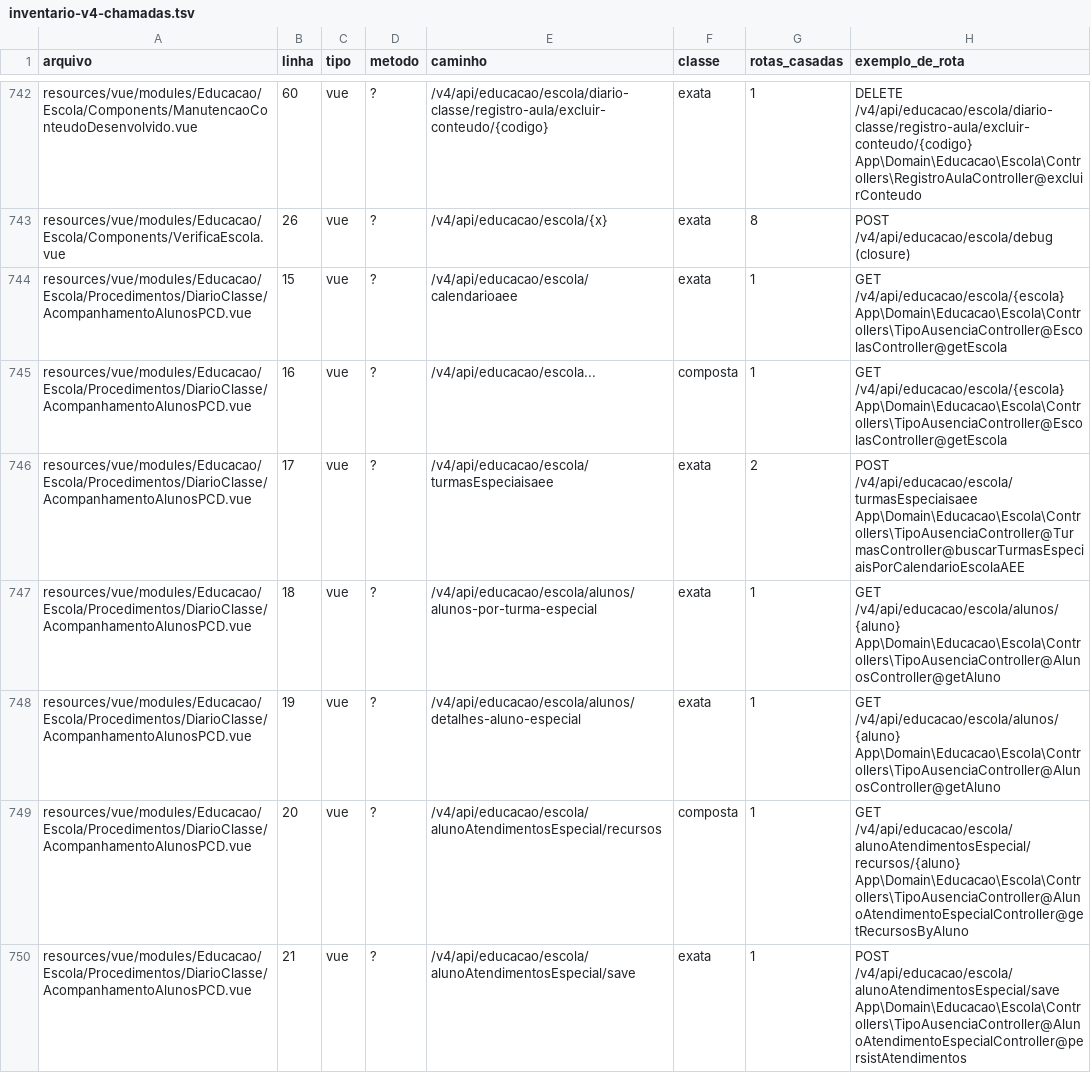
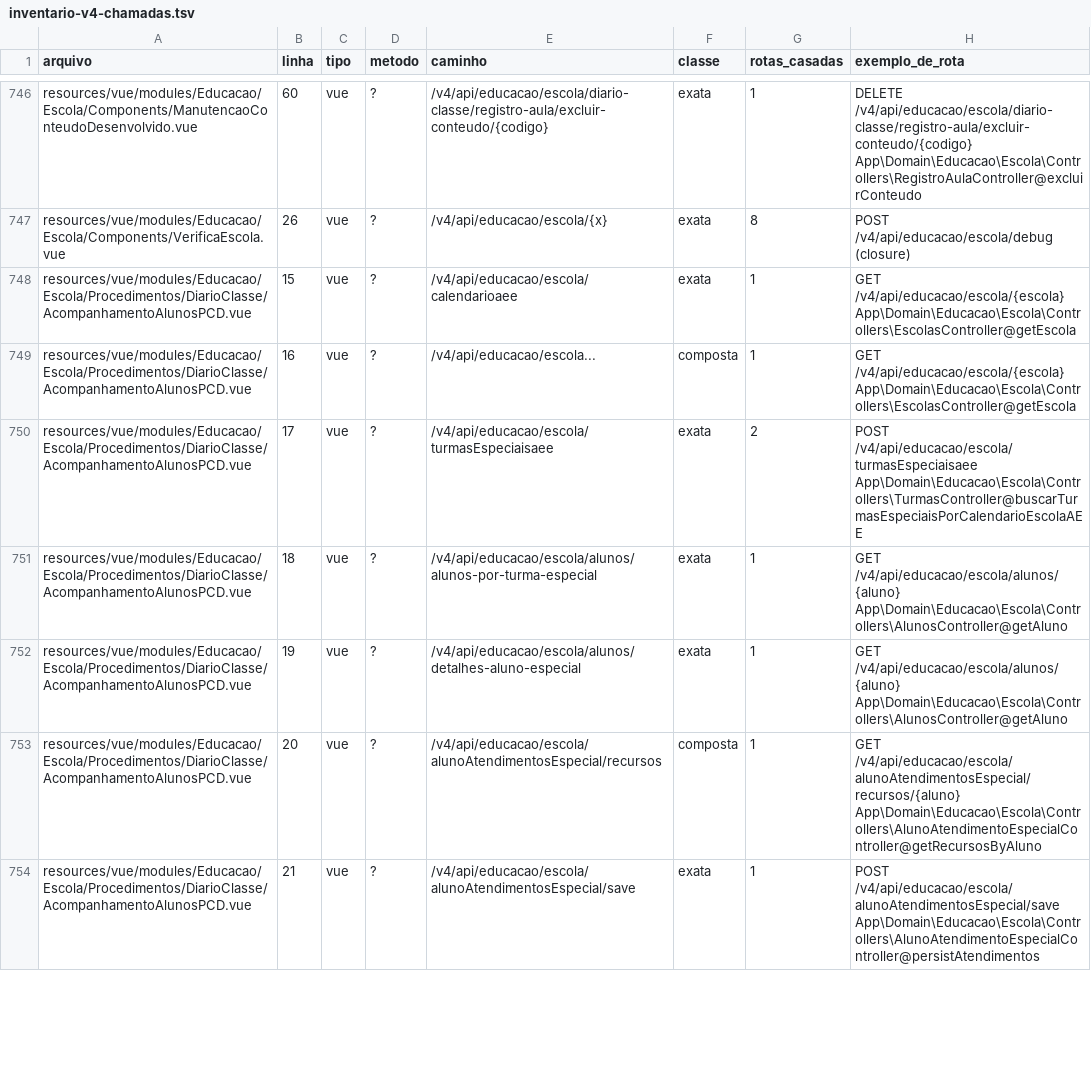
Before and after one commit to PMGmenegon/e-cidade, a TSV file: docs/registro/inventario-v4-chamadas.tsv, drawn as a sheet; only a part is shown, gaps mark what is left out; the diff covers the shown part only.

```diff
--- a/docs/registro/inventario-v4-chamadas.tsv
+++ b/docs/registro/inventario-v4-chamadas.tsv
@@ -743,8 +747,8 @@ resources/vue/modules/Educacao/Escola/Components/ManutencaoConteudoDesenvolvido.
 resources/vue/modules/Educacao/Escola/Components/VerificaEscola.vue	26	vue	?	/v4/api/educacao/escola/{x}	exata	8	POST /v4/api/educacao/escola/debug (closure)
-resources/vue/modules/Educacao/Escola/Procedimentos/DiarioClasse/AcompanhamentoAlunosPCD.vue	15	vue	?	/v4/api/educacao/escola/calendarioaee	exata	1	GET /v4/api/educacao/escola/{escola} App\Domain\Educacao\Escola\Controllers\TipoAusenciaController@EscolasController@getEscola
-resources/vue/modules/Educacao/Escola/Procedimentos/DiarioClasse/AcompanhamentoAlunosPCD.vue	16	vue	?	/v4/api/educacao/escola...	composta	1	GET /v4/api/educacao/escola/{escola} App\Domain\Educacao\Escola\Controllers\TipoAusenciaController@EscolasController@getEscola
-resources/vue/modules/Educacao/Escola/Procedimentos/DiarioClasse/AcompanhamentoAlunosPCD.vue	17	vue	?	/v4/api/educacao/escola/turmasEspeciaisaee	exata	2	POST /v4/api/educacao/escola/turmasEspeciaisaee App\Domain\Educacao\Escola\Controllers\TipoAusenciaController@TurmasController@buscarTurmasEspeciaisPorCalendarioEscolaAEE
-resources/vue/modules/Educacao/Escola/Procedimentos/DiarioClasse/AcompanhamentoAlunosPCD.vue	18	vue	?	/v4/api/educacao/escola/alunos/alunos-por-turma-especial	exata	1	GET /v4/api/educacao/escola/alunos/{aluno} App\Domain\Educacao\Escola\Controllers\TipoAusenciaController@AlunosController@getAluno
-resources/vue/modules/Educacao/Escola/Procedimentos/DiarioClasse/AcompanhamentoAlunosPCD.vue	19	vue	?	/v4/api/educacao/escola/alunos/detalhes-aluno-especial	exata	1	GET /v4/api/educacao/escola/alunos/{aluno} App\Domain\Educacao\Escola\Controllers\TipoAusenciaController@AlunosController@getAluno
-resources/vue/modules/Educacao/Escola/Procedimentos/DiarioClasse/AcompanhamentoAlunosPCD.vue	20	vue	?	/v4/api/educacao/escola/alunoAtendimentosEspecial/recursos	composta	1	GET /v4/api/educacao/escola/alunoAtendimentosEspecial/recursos/{aluno} App\Domain\Educacao\Escola\Controllers\TipoAusenciaController@AlunoAtendimentoEspecialController@getRecursosByAluno
-resources/vue/modules/Educacao/Escola/Procedimentos/DiarioClasse/AcompanhamentoAlunosPCD.vue	21	vue	?	/v4/api/educacao/escola/alunoAtendimentosEspecial/save	exata	1	POST /v4/api/educacao/escola/alunoAtendimentosEspecial/save App\Domain\Educacao\Escola\Controllers\TipoAusenciaController@AlunoAtendimentoEspecialController@persistAtendimentos
+resources/vue/modules/Educacao/Escola/Procedimentos/DiarioClasse/AcompanhamentoAlunosPCD.vue	15	vue	?	/v4/api/educacao/escola/calendarioaee	exata	1	GET /v4/api/educacao/escola/{escola} App\Domain\Educacao\Escola\Controllers\EscolasController@getEscola
+resources/vue/modules/Educacao/Escola/Procedimentos/DiarioClasse/AcompanhamentoAlunosPCD.vue	16	vue	?	/v4/api/educacao/escola...	composta	1	GET /v4/api/educacao/escola/{escola} App\Domain\Educacao\Escola\Controllers\EscolasController@getEscola
+resources/vue/modules/Educacao/Escola/Procedimentos/DiarioClasse/AcompanhamentoAlunosPCD.vue	17	vue	?	/v4/api/educacao/escola/turmasEspeciaisaee	exata	2	POST /v4/api/educacao/escola/turmasEspeciaisaee App\Domain\Educacao\Escola\Controllers\TurmasController@buscarTurmasEspeciaisPorCalendarioEscolaAEE
+resources/vue/modules/Educacao/Escola/Procedimentos/DiarioClasse/AcompanhamentoAlunosPCD.vue	18	vue	?	/v4/api/educacao/escola/alunos/alunos-por-turma-especial	exata	1	GET /v4/api/educacao/escola/alunos/{aluno} App\Domain\Educacao\Escola\Controllers\AlunosController@getAluno
+resources/vue/modules/Educacao/Escola/Procedimentos/DiarioClasse/AcompanhamentoAlunosPCD.vue	19	vue	?	/v4/api/educacao/escola/alunos/detalhes-aluno-especial	exata	1	GET /v4/api/educacao/escola/alunos/{aluno} App\Domain\Educacao\Escola\Controllers\AlunosController@getAluno
+resources/vue/modules/Educacao/Escola/Procedimentos/DiarioClasse/AcompanhamentoAlunosPCD.vue	20	vue	?	/v4/api/educacao/escola/alunoAtendimentosEspecial/recursos	composta	1	GET /v4/api/educacao/escola/alunoAtendimentosEspecial/recursos/{aluno} App\Domain\Educacao\Escola\Controllers\AlunoAtendimentoEspecialController@getRecursosByAluno
+resources/vue/modules/Educacao/Escola/Procedimentos/DiarioClasse/AcompanhamentoAlunosPCD.vue	21	vue	?	/v4/api/educacao/escola/alunoAtendimentosEspecial/save	exata	1	POST /v4/api/educacao/escola/alunoAtendimentosEspecial/save App\Domain\Educacao\Escola\Controllers\AlunoAtendimentoEspecialController@persistAtendimentos
```
Also changed, not shown: 5 added rows and 149 edited cells elsewhere in this file, docs/registro/inventario-v4-lotes.tsv, docs/registro/inventario-v4-rotas.tsv, 3 other files.
